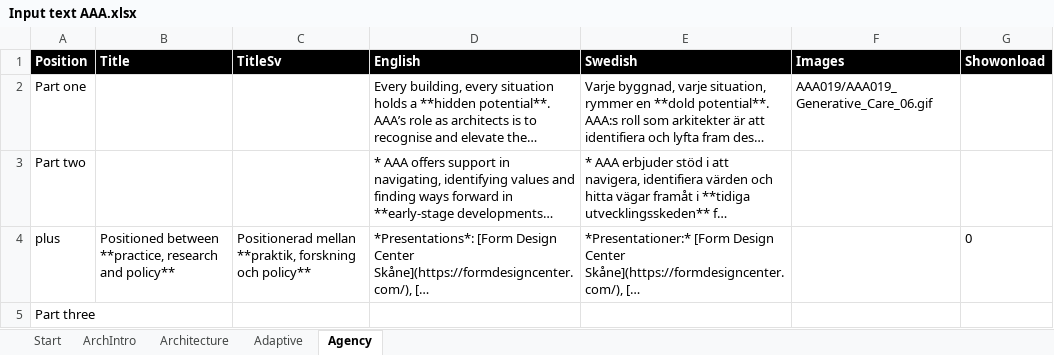
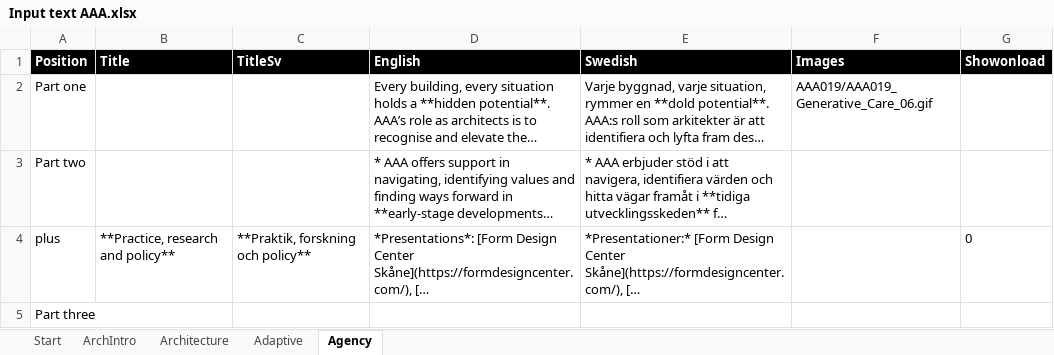
Before and after one commit to henrikalmquist/henrikalmquist.github.io, an Excel workbook: Input text AAA.xlsx, sheet Agency, drawn as a sheet; long unchanged cells end in …; values as stored, in another font and other column widths than the file's, no borders; the diff names each change by its address in the sheet, - before the commit and + after, or states it on an @@ line.

```diff
--- a/Input text AAA.xlsx (sheet Agency)
+++ b/Input text AAA.xlsx (sheet Agency)
-B4 (Title): Positioned between **practice, research and policy**
+B4 (Title): **Practice, research and policy**
-C4 (TitleSv): Positionerad mellan **praktik, forskning och policy**
+C4 (TitleSv): **Praktik, forskning och policy**
```
Also changed, not shown: sheet Adaptive, sheet ArchIntro, 5 other files.
